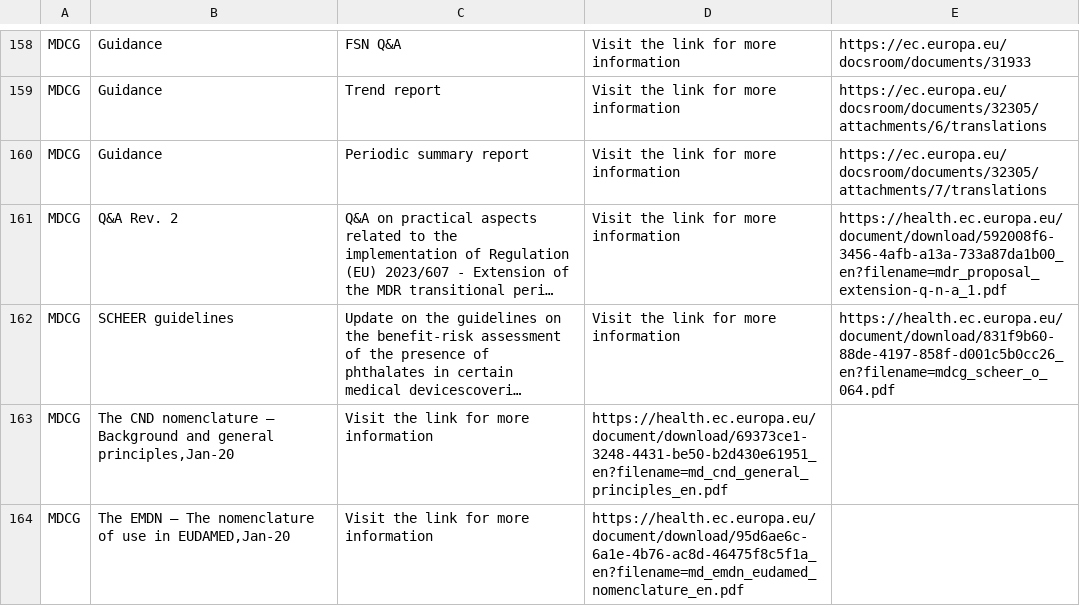
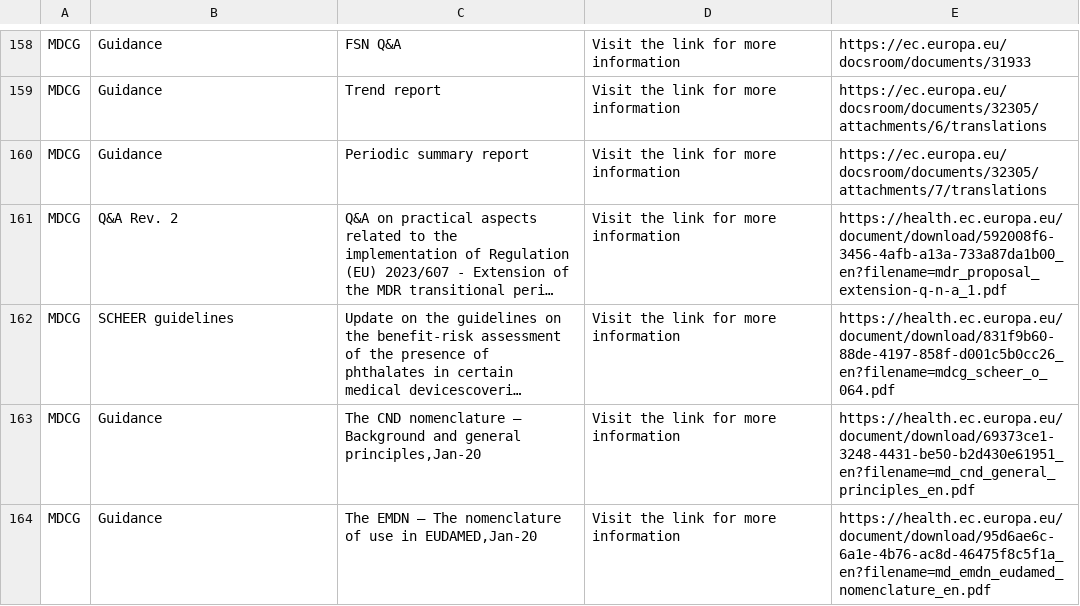
Before and after one commit to MartinCKing/Standards-Selector, a CSV file: Guidance_MDCG.csv, drawn as a sheet; only a part is shown, gaps mark what is left out; long unchanged cells end in …; removed rows and columns are numbered as before the commit, all else as after; the diff names each change by its address in the sheet, - before the commit and + after, or states it on an @@ line.

Commit message:
Update Guidance_MDCG.csv

```diff
--- a/Guidance_MDCG.csv
+++ b/Guidance_MDCG.csv
-row 163: MDCG | The CND nomenclature – Background and general principles,Jan-20 | Visit the link for more information | https://health.ec.europa.eu/document/download/69373ce1-3248-4431-be50-b2d430e61951_en?filename=md_cnd_general_principles_en.pdf
-row 164: MDCG | The EMDN – The nomenclature of use in EUDAMED,Jan-20 | Visit the link for more information | https://health.ec.europa.eu/document/download/95d6ae6c-6a1e-4b76-ac8d-46475f8c5f1a_en?filename=md_emdn_eudamed_nomenclature_en.pdf
+row 163: MDCG | Guidance | The CND nomenclature – Background and general principles,Jan-20 | Visit the link for more information | https://health.ec.europa.eu/document/download/69373ce1-3248-4431-be50-b2d430e61951_en?filename=md_cnd_general_principles_en.pdf
+row 164: MDCG | Guidance | The EMDN – The nomenclature of use in EUDAMED,Jan-20 | Visit the link for more information | https://health.ec.europa.eu/document/download/95d6ae6c-6a1e-4b76-ac8d-46475f8c5f1a_en?filename=md_emdn_eudamed_nomenclature_en.pdf
```
